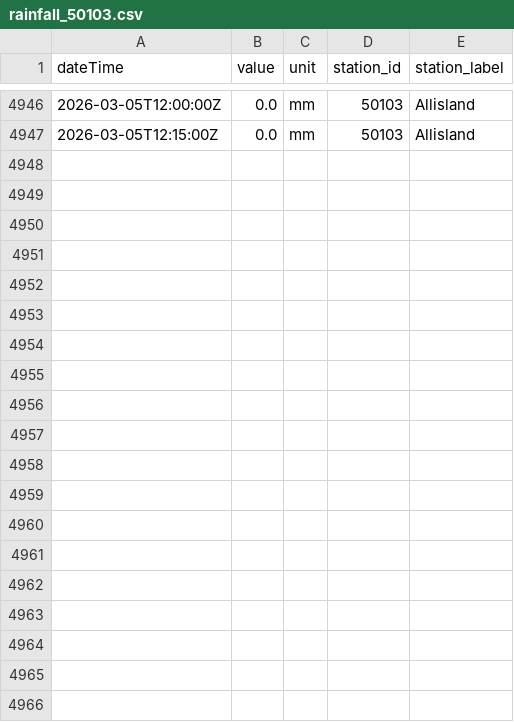
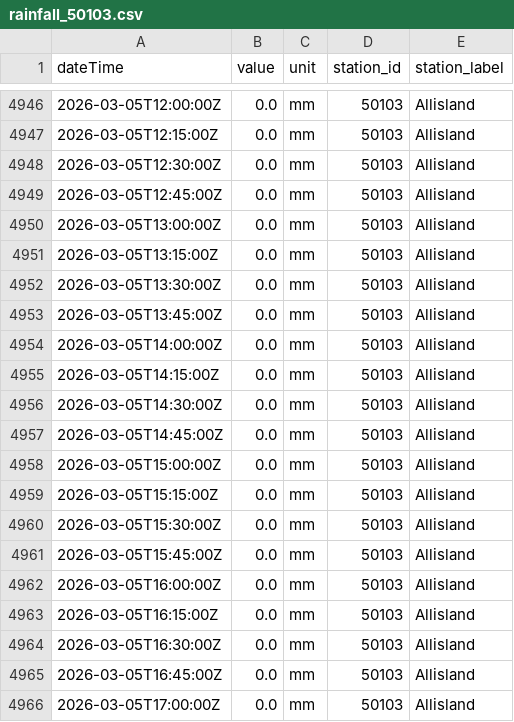
Before and after one commit to aallan/floodwatch, a CSV file: data/rainfall_50103.csv, drawn as a sheet; only a part is shown, gaps mark what is left out; the diff covers the shown part only; the diff names each change by its address in the sheet, - before the commit and + after, or states it on an @@ line.

```diff
--- a/data/rainfall_50103.csv
+++ b/data/rainfall_50103.csv
+row 4948: 2026-03-05T12:30:00Z | 0.0 | mm | 50103 | Allisland
+row 4949: 2026-03-05T12:45:00Z | 0.0 | mm | 50103 | Allisland
+row 4950: 2026-03-05T13:00:00Z | 0.0 | mm | 50103 | Allisland
+row 4951: 2026-03-05T13:15:00Z | 0.0 | mm | 50103 | Allisland
+row 4952: 2026-03-05T13:30:00Z | 0.0 | mm | 50103 | Allisland
+row 4953: 2026-03-05T13:45:00Z | 0.0 | mm | 50103 | Allisland
+row 4954: 2026-03-05T14:00:00Z | 0.0 | mm | 50103 | Allisland
+row 4955: 2026-03-05T14:15:00Z | 0.0 | mm | 50103 | Allisland
+row 4956: 2026-03-05T14:30:00Z | 0.0 | mm | 50103 | Allisland
+row 4957: 2026-03-05T14:45:00Z | 0.0 | mm | 50103 | Allisland
+row 4958: 2026-03-05T15:00:00Z | 0.0 | mm | 50103 | Allisland
+row 4959: 2026-03-05T15:15:00Z | 0.0 | mm | 50103 | Allisland
+row 4960: 2026-03-05T15:30:00Z | 0.0 | mm | 50103 | Allisland
+row 4961: 2026-03-05T15:45:00Z | 0.0 | mm | 50103 | Allisland
+row 4962: 2026-03-05T16:00:00Z | 0.0 | mm | 50103 | Allisland
+row 4963: 2026-03-05T16:15:00Z | 0.0 | mm | 50103 | Allisland
+row 4964: 2026-03-05T16:30:00Z | 0.0 | mm | 50103 | Allisland
+row 4965: 2026-03-05T16:45:00Z | 0.0 | mm | 50103 | Allisland
+row 4966: 2026-03-05T17:00:00Z | 0.0 | mm | 50103 | Allisland
```
Also changed, not shown: 16 added rows elsewhere in this file, data/level_50198_barnstaple_(tidal).csv, data/rainfall_50199.csv, 13 other files.
